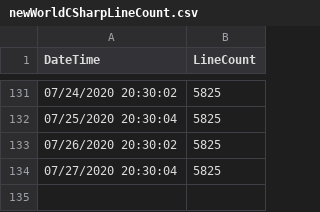
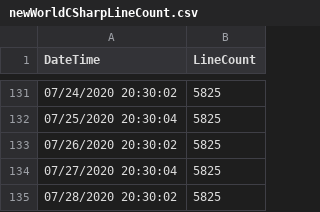
Before and after one commit to easterprince/new-world-project, a CSV file: newWorldCSharpLineCount.csv, drawn as a sheet; only a part is shown, gaps mark what is left out; the diff names each change by its address in the sheet, - before the commit and + after, or states it on an @@ line.

```diff
--- a/newWorldCSharpLineCount.csv
+++ b/newWorldCSharpLineCount.csv
+row 135: 07/28/2020 20:30:02 | 5825
```
Also changed, not shown: 3 other files.
